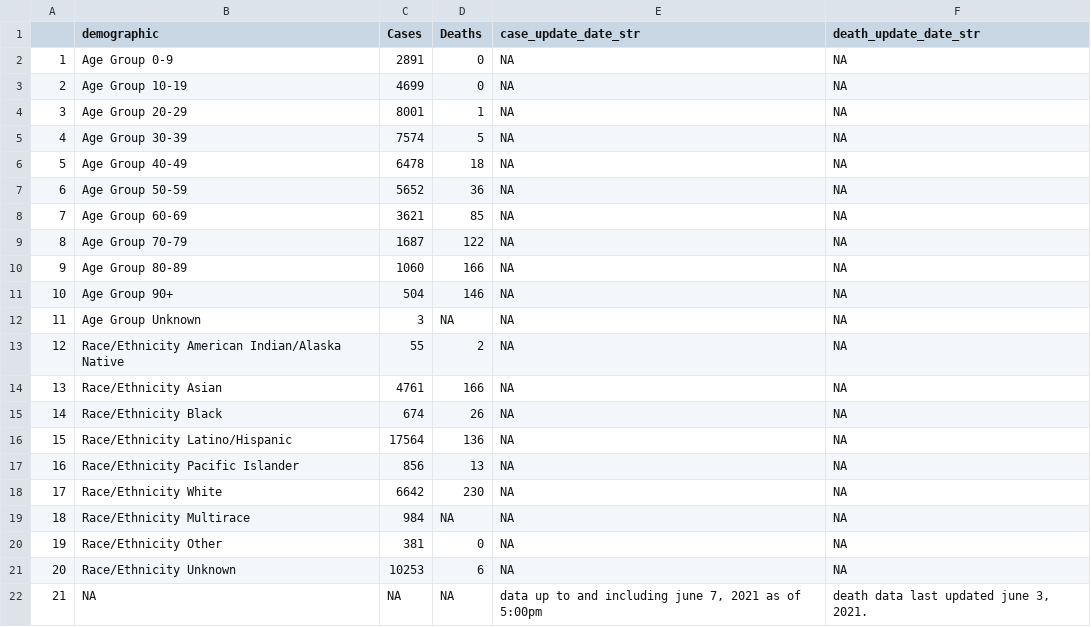
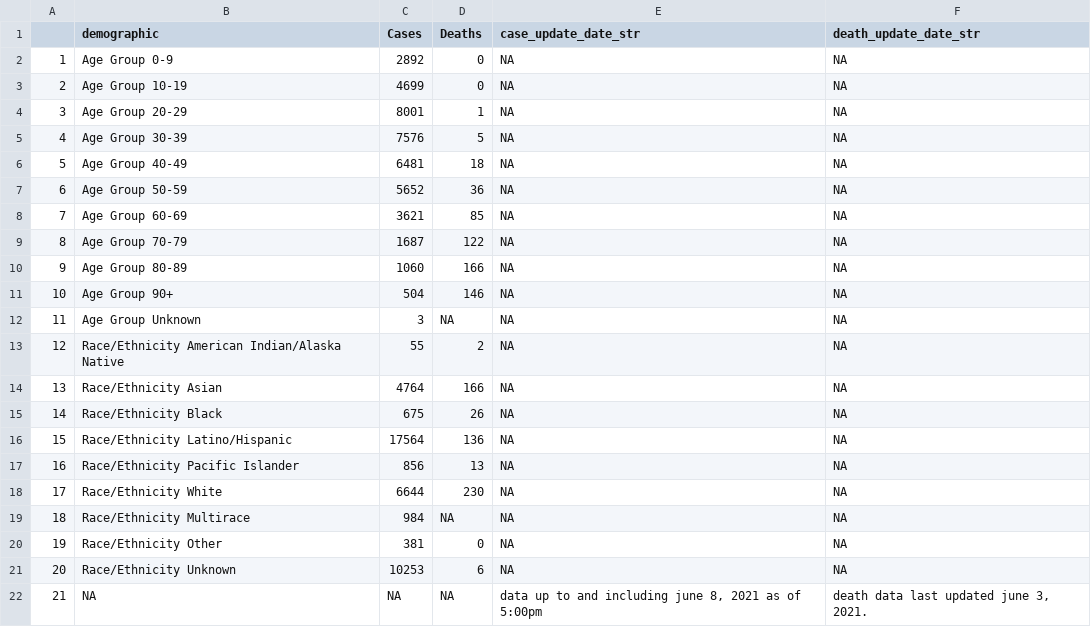
Before and after one commit to stanfordfuturebay/stanfordfuturebay.github.io, a CSV file: covid19/smc_covid_dem_data_scraped.csv, drawn as a sheet.

```diff
--- a/covid19/smc_covid_dem_data_scraped.csv
+++ b/covid19/smc_covid_dem_data_scraped.csv
@@ -1,7 +1,7 @@
 "","demographic","Cases","Deaths","case_update_date_str","death_update_date_str"
-"1","Age Group 0-9","2891","0",NA,NA
+"1","Age Group 0-9","2892","0",NA,NA
 "2","Age Group 10-19","4699","0",NA,NA
 "3","Age Group 20-29","8001","1",NA,NA
-"4","Age Group 30-39","7574","5",NA,NA
-"5","Age Group 40-49","6478","18",NA,NA
+"4","Age Group 30-39","7576","5",NA,NA
+"5","Age Group 40-49","6481","18",NA,NA
 "6","Age Group 50-59","5652","36",NA,NA
@@ -13,7 +13,7 @@
 "12","Race/Ethnicity  American Indian/Alaska Native","55","2",NA,NA
-"13","Race/Ethnicity  Asian","4761","166",NA,NA
-"14","Race/Ethnicity  Black","674","26",NA,NA
+"13","Race/Ethnicity  Asian","4764","166",NA,NA
+"14","Race/Ethnicity  Black","675","26",NA,NA
 "15","Race/Ethnicity  Latino/Hispanic","17564","136",NA,NA
 "16","Race/Ethnicity  Pacific Islander","856","13",NA,NA
-"17","Race/Ethnicity  White","6642","230",NA,NA
+"17","Race/Ethnicity  White","6644","230",NA,NA
 "18","Race/Ethnicity Multirace","984",NA,NA,NA
@@ -21,2 +21,2 @@
 "20","Race/Ethnicity Unknown","10253","6",NA,NA
-"21",NA,NA,NA,"data up to and including june 7, 2021 as of 5:00pm","death data last updated june 3, 2021."
+"21",NA,NA,NA,"data up to and including june 8, 2021 as of 5:00pm","death data last updated june 3, 2021."
```
Also changed, not shown: covid19/smc_cases_scraped.csv, covid19/smc_tests_scraped.csv, 1 other file.
